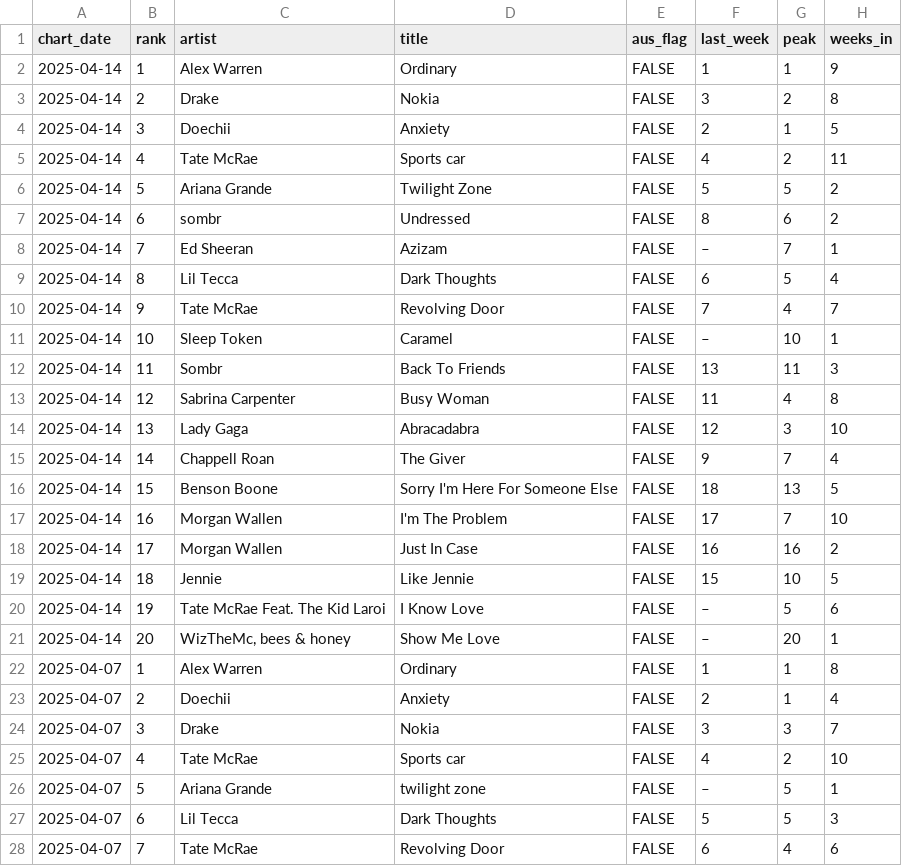
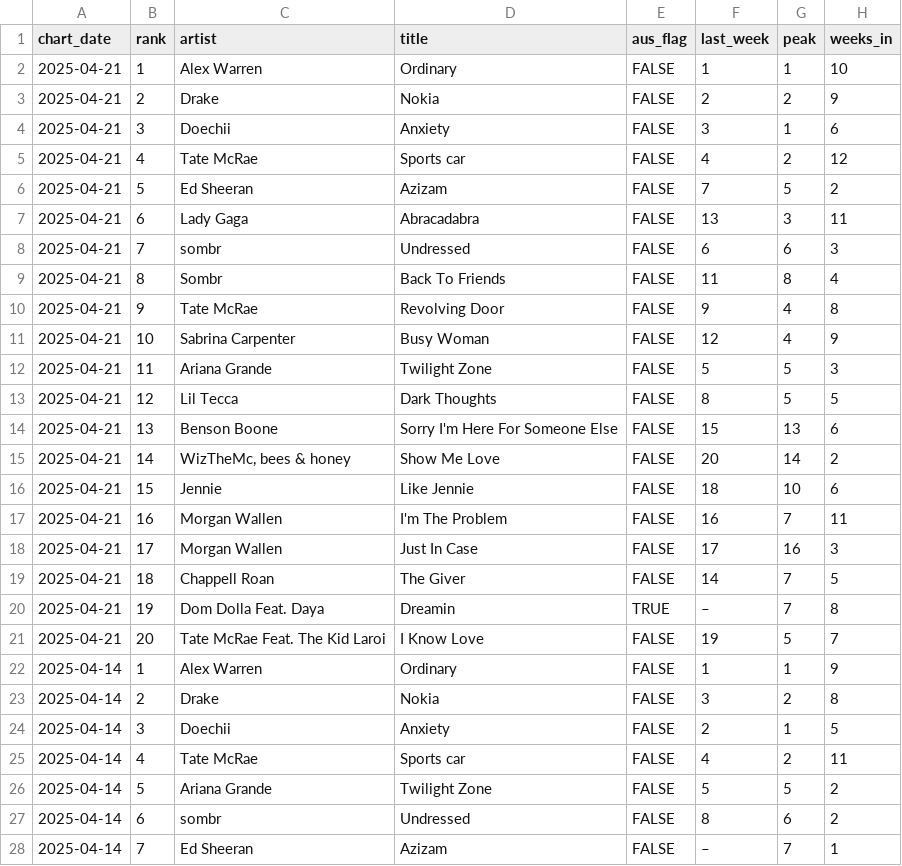
Before and after one commit to caseybriggs/ARIA-charts, a CSV file: newsingle_charts.csv, drawn as a sheet; only a part is shown; the shorter side is filled out with more unchanged rows; the diff names each change by its address in the sheet, - before the commit and + after, or states it on an @@ line.

```diff
--- a/newsingle_charts.csv
+++ b/newsingle_charts.csv
+row 2: 2025-04-21 | 1 | Alex Warren | Ordinary | FALSE | 1 | 1 | 10
+row 3: 2025-04-21 | 2 | Drake | Nokia | FALSE | 2 | 2 | 9
+row 4: 2025-04-21 | 3 | Doechii | Anxiety | FALSE | 3 | 1 | 6
+row 5: 2025-04-21 | 4 | Tate McRae | Sports car | FALSE | 4 | 2 | 12
+row 6: 2025-04-21 | 5 | Ed Sheeran | Azizam | FALSE | 7 | 5 | 2
+row 7: 2025-04-21 | 6 | Lady Gaga | Abracadabra | FALSE | 13 | 3 | 11
+row 8: 2025-04-21 | 7 | sombr | Undressed | FALSE | 6 | 6 | 3
+row 9: 2025-04-21 | 8 | Sombr | Back To Friends | FALSE | 11 | 8 | 4
+row 10: 2025-04-21 | 9 | Tate McRae | Revolving Door | FALSE | 9 | 4 | 8
+row 11: 2025-04-21 | 10 | Sabrina Carpenter | Busy Woman | FALSE | 12 | 4 | 9
+row 12: 2025-04-21 | 11 | Ariana Grande | Twilight Zone | FALSE | 5 | 5 | 3
+row 13: 2025-04-21 | 12 | Lil Tecca | Dark Thoughts | FALSE | 8 | 5 | 5
+row 14: 2025-04-21 | 13 | Benson Boone | Sorry I'm Here For Someone Else | FALSE | 15 | 13 | 6
+row 15: 2025-04-21 | 14 | WizTheMc, bees & honey | Show Me Love | FALSE | 20 | 14 | 2
+row 16: 2025-04-21 | 15 | Jennie | Like Jennie | FALSE | 18 | 10 | 6
+row 17: 2025-04-21 | 16 | Morgan Wallen | I'm The Problem | FALSE | 16 | 7 | 11
+row 18: 2025-04-21 | 17 | Morgan Wallen | Just In Case | FALSE | 17 | 16 | 3
+row 19: 2025-04-21 | 18 | Chappell Roan | The Giver | FALSE | 14 | 7 | 5
+row 20: 2025-04-21 | 19 | Dom Dolla Feat. Daya | Dreamin | TRUE | – | 7 | 8
+row 21: 2025-04-21 | 20 | Tate McRae Feat. The Kid Laroi | I Know Love | FALSE | 19 | 5 | 7
```
Also changed, not shown: 2 other files.
